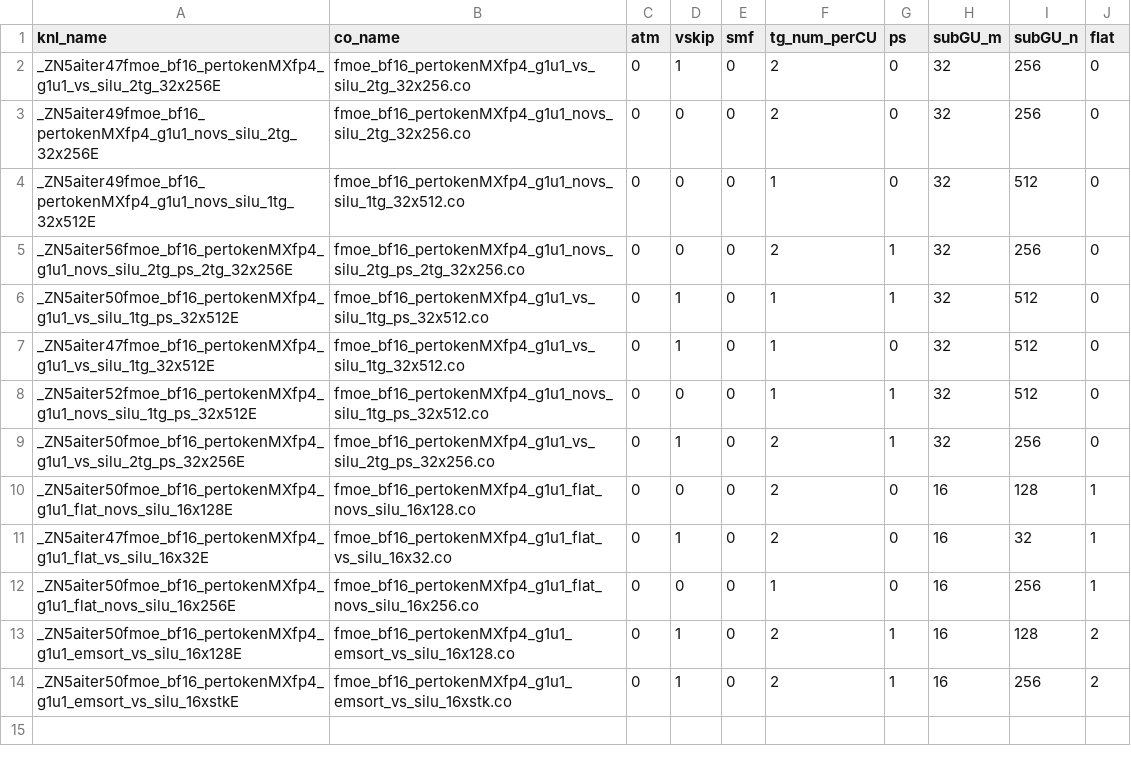
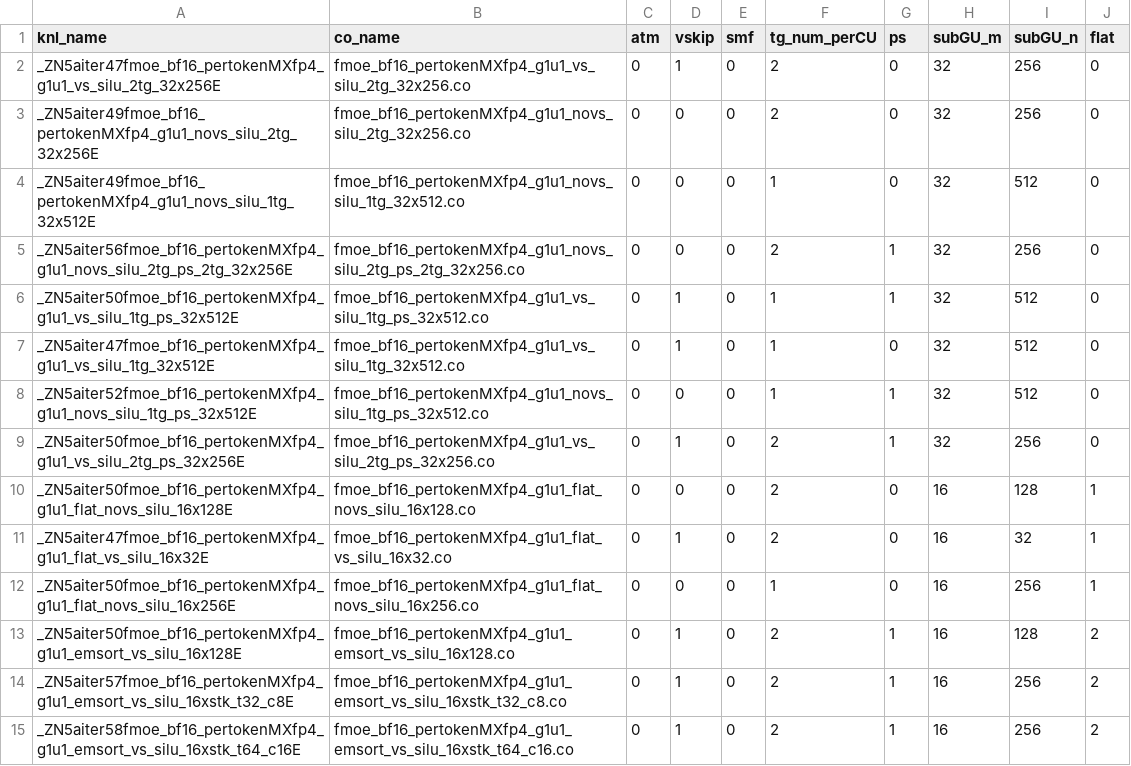
Before and after one commit to aaab8b/aiter, a CSV file: hsa/gfx950/fmoe/silu/fmoe_bf16_pertokenMXfp4_g1u1_silu.csv, drawn as a sheet.

```diff
--- a/hsa/gfx950/fmoe/silu/fmoe_bf16_pertokenMXfp4_g1u1_silu.csv
+++ b/hsa/gfx950/fmoe/silu/fmoe_bf16_pertokenMXfp4_g1u1_silu.csv
@@ -13,2 +13,3 @@ _ZN5aiter50fmoe_bf16_pertokenMXfp4_g1u1_flat_novs_silu_16x256E,fmoe_bf16_pertoke
 _ZN5aiter50fmoe_bf16_pertokenMXfp4_g1u1_emsort_vs_silu_16x128E,fmoe_bf16_pertokenMXfp4_g1u1_emsort_vs_silu_16x128.co,0,1,0,2,1,16,128,2
-_ZN5aiter50fmoe_bf16_pertokenMXfp4_g1u1_emsort_vs_silu_16xstkE,fmoe_bf16_pertokenMXfp4_g1u1_emsort_vs_silu_16xstk.co,0,1,0,2,1,16,256,2
+_ZN5aiter57fmoe_bf16_pertokenMXfp4_g1u1_emsort_vs_silu_16xstk_t32_c8E,fmoe_bf16_pertokenMXfp4_g1u1_emsort_vs_silu_16xstk_t32_c8.co,0,1,0,2,1,16,256,2
+_ZN5aiter58fmoe_bf16_pertokenMXfp4_g1u1_emsort_vs_silu_16xstk_t64_c16E,fmoe_bf16_pertokenMXfp4_g1u1_emsort_vs_silu_16xstk_t64_c16.co,0,1,0,2,1,16,256,2
```
Also changed, not shown: aiter/configs/model_configs/qwen3_8_2400b_fp4_tuned_fmoe.csv, 3 other files.
